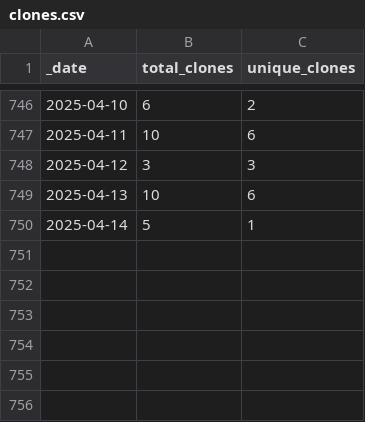
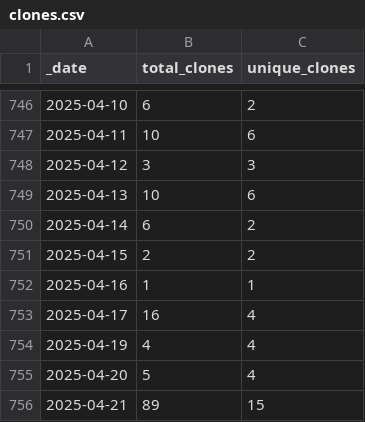
Before and after one commit to pachterlab/gget, a CSV file: traffic/clones.csv, drawn as a sheet; only a part is shown, gaps mark what is left out.

```diff
--- a/traffic/clones.csv
+++ b/traffic/clones.csv
@@ -749,2 +749,8 @@ _date,total_clones,unique_clones
 2025-04-13,10,6
-2025-04-14,5,1
+2025-04-14,6,2
+2025-04-15,2,2
+2025-04-16,1,1
+2025-04-17,16,4
+2025-04-19,4,4
+2025-04-20,5,4
+2025-04-21,89,15
```
Also changed, not shown: traffic/views.csv, 1 other file.
